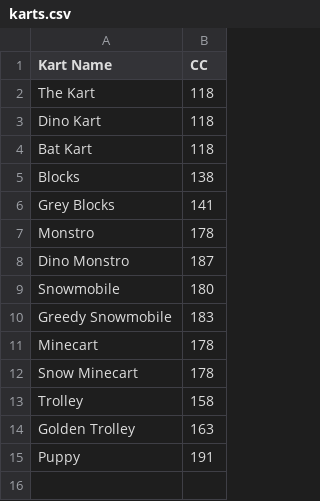
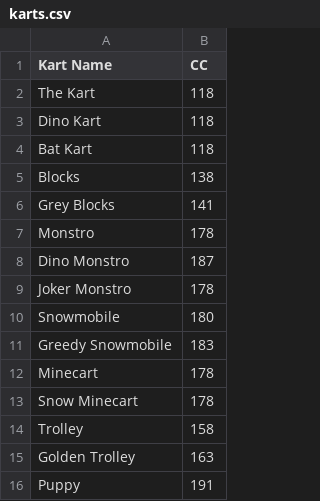
Before and after one commit to vRaj-Ajmera/NemoKartAnalysis, a CSV file: data/karts.csv, drawn as a sheet; the diff names each change by its address in the sheet, - before the commit and + after, or states it on an @@ line.

```diff
--- a/data/karts.csv
+++ b/data/karts.csv
+row 9: Joker Monstro | 178
```
Also changed, not shown: output/results.csv, 1 other file.
